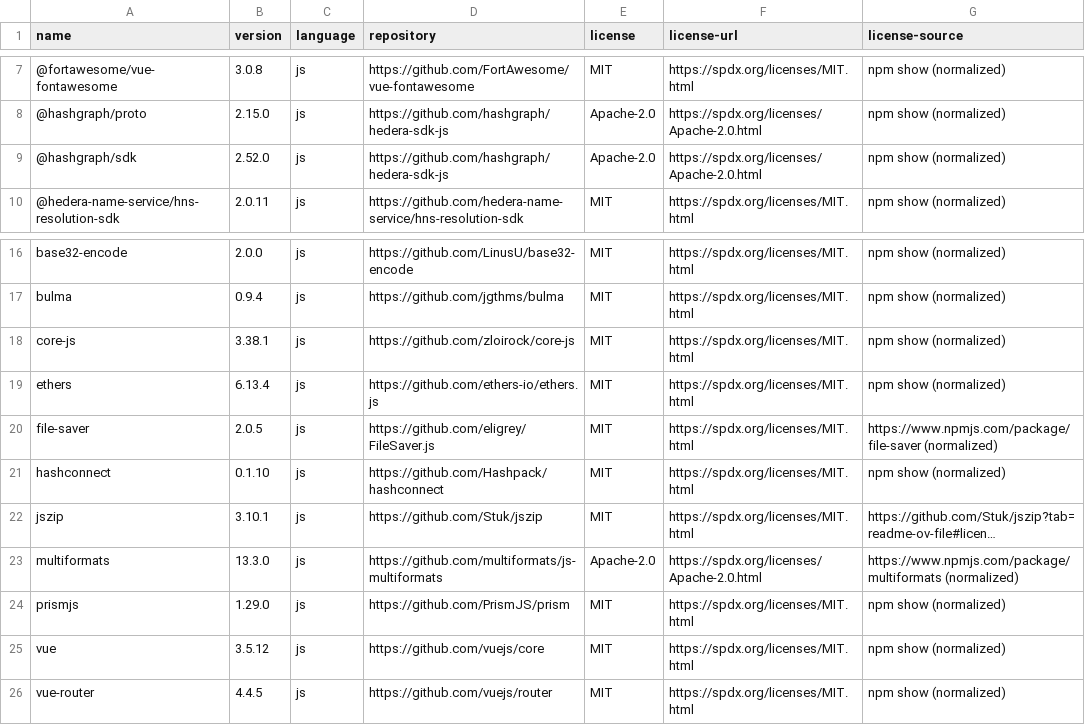
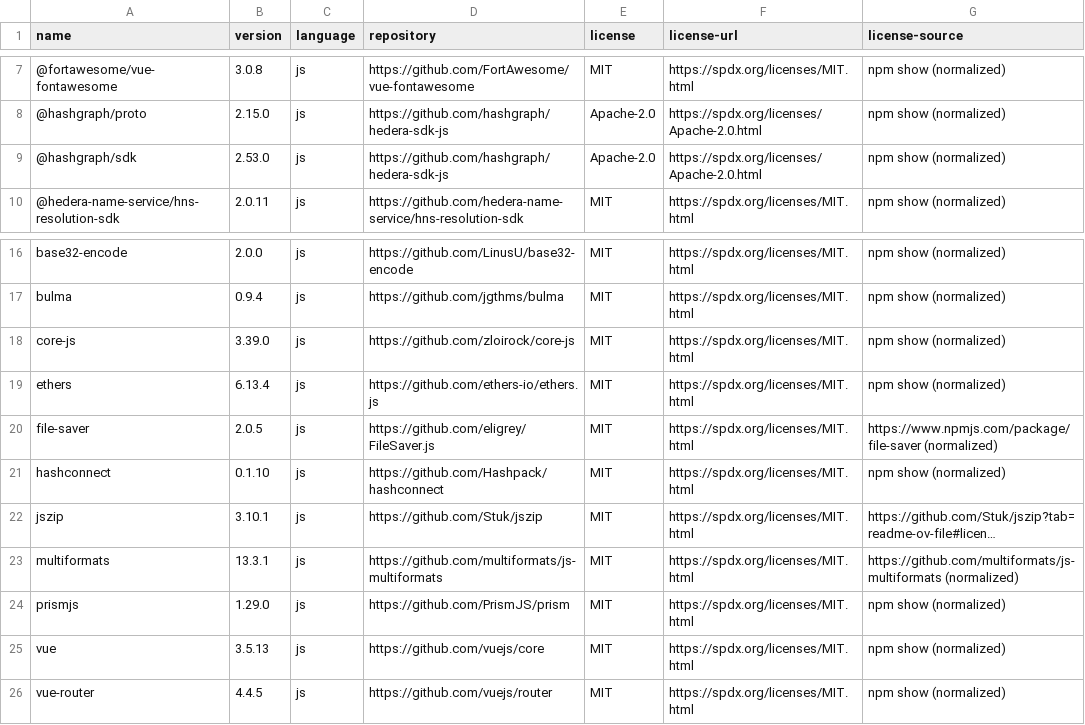
Before and after one commit to hendrikebbers/oss-license-scanner, a CSV file: result/mirror-node-explorer.csv, drawn as a sheet; only a part is shown, gaps mark what is left out; long unchanged cells end in …; the diff names each change by its address in the sheet, - before the commit and + after, or states it on an @@ line.

```diff
--- a/result/mirror-node-explorer.csv
+++ b/result/mirror-node-explorer.csv
-B9 (version): 2.52.0
+B9 (version): 2.53.0
-B18 (version): 3.38.1
+B18 (version): 3.39.0
-B23 (version): 13.3.0
+B23 (version): 13.3.1
-E23 (license): Apache-2.0
+E23 (license): MIT
-F23 (license-url): https://spdx.org/licenses/Apache-2.0.html
+F23 (license-url): https://spdx.org/licenses/MIT.html
-G23 (license-source): https://www.npmjs.com/package/multiformats (normalized)
+G23 (license-source): https://github.com/multiformats/js-multiformats (normalized)
-B25 (version): 3.5.12
+B25 (version): 3.5.13
```
Also changed, not shown: manual-additions.csv, result/sdk-java.csv, 24 other files.
